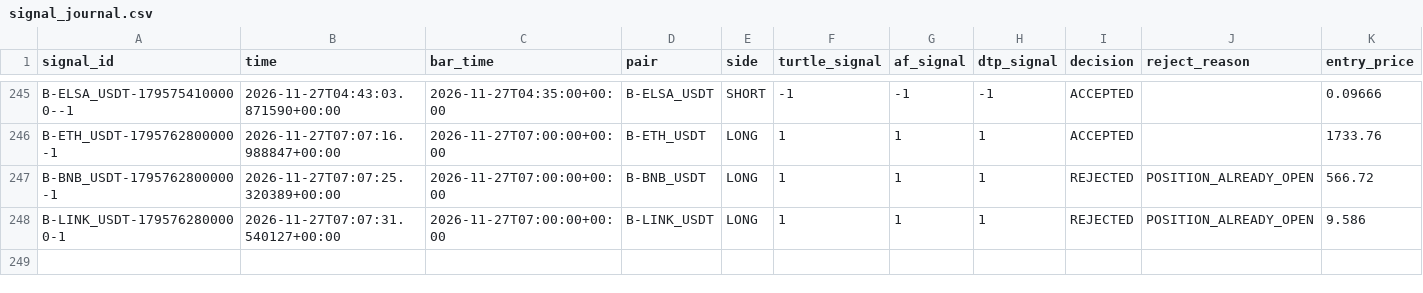
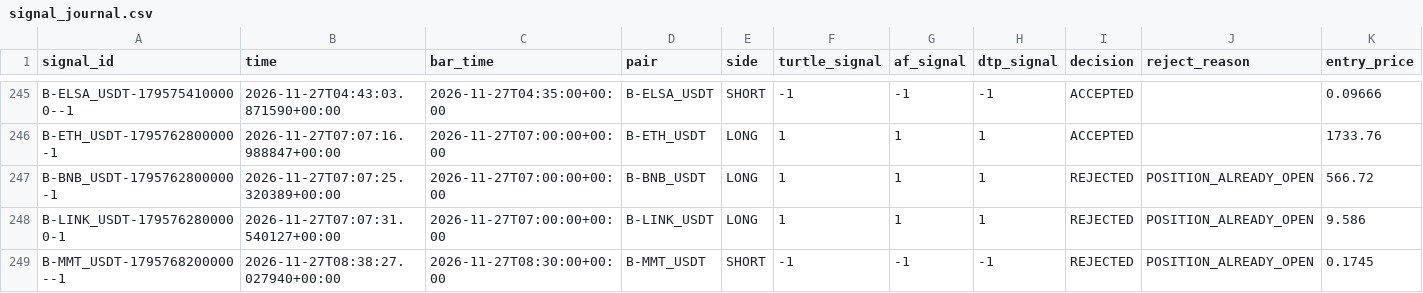
Before and after one commit to harnepal-hub/AMTE-Self-Evolving-Intraday-Trading-Engine, a CSV file: data/paper_3strategy/signal_journal.csv, drawn as a sheet; only a part is shown, gaps mark what is left out; rows hold the shown columns only; the diff names each change by its address in the sheet, - before the commit and + after, or states it on an @@ line.

```diff
--- a/data/paper_3strategy/signal_journal.csv
+++ b/data/paper_3strategy/signal_journal.csv
+row 249: B-MMT_USDT-1795768200000--1 | 2026-11-27T08:38:27.027940+00:00 | 2026-11-27T08:30:00+00:00 | B-MMT_USDT | SHORT | -1 | -1 | -1 | REJECTED | POSITION_ALREADY_OPEN | 0.1745
```
Also changed, not shown: 12 other files.
